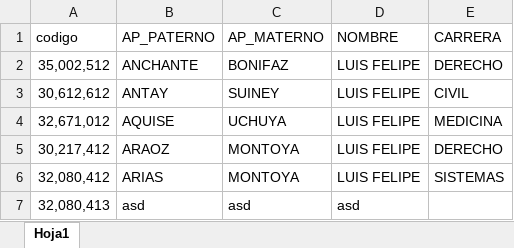
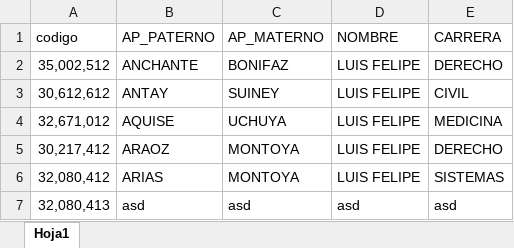
Before and after one commit to Ausubel/proyecto_admin, an Excel workbook: base.xlsx, sheet Hoja1, drawn as a sheet; values as stored, in another font and other column widths than the file's, no borders; the diff names each change by its address in the sheet, - before the commit and + after, or states it on an @@ line.

```diff
--- a/base.xlsx (sheet Hoja1)
+++ b/base.xlsx (sheet Hoja1)
-E7 (CARRERA): (empty)
+E7 (CARRERA): asd
```
Also changed, not shown: 2 other files.
